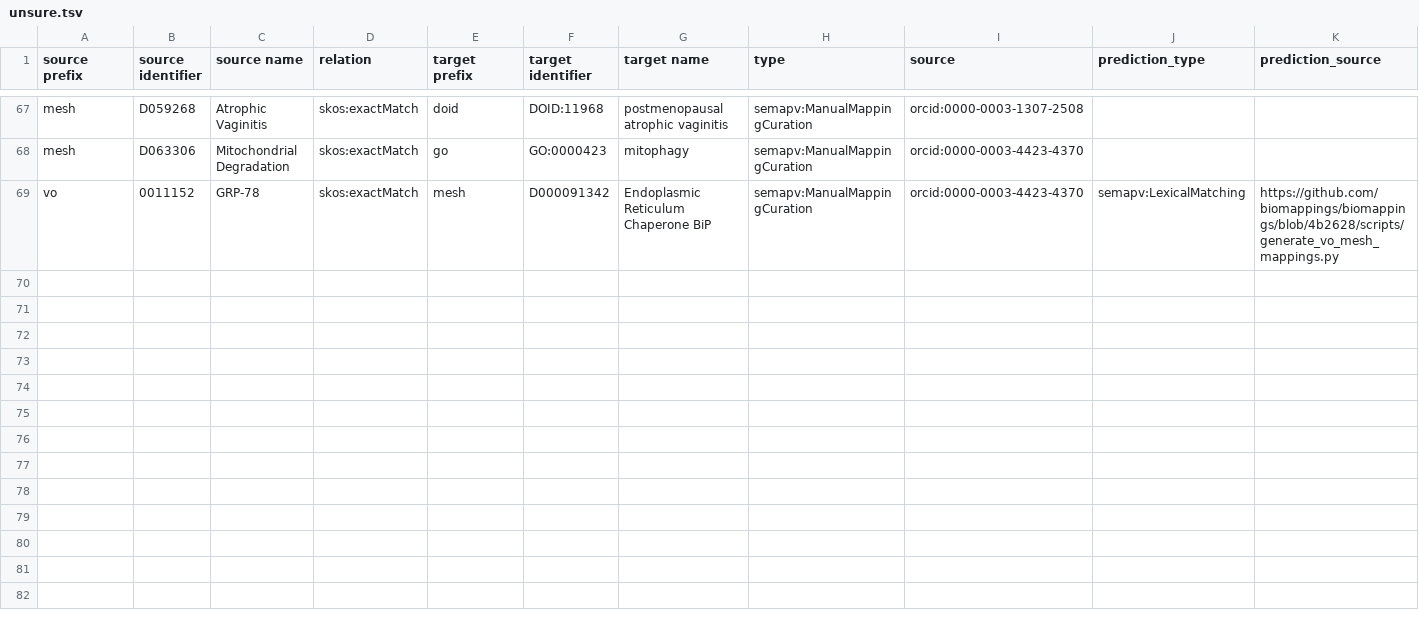
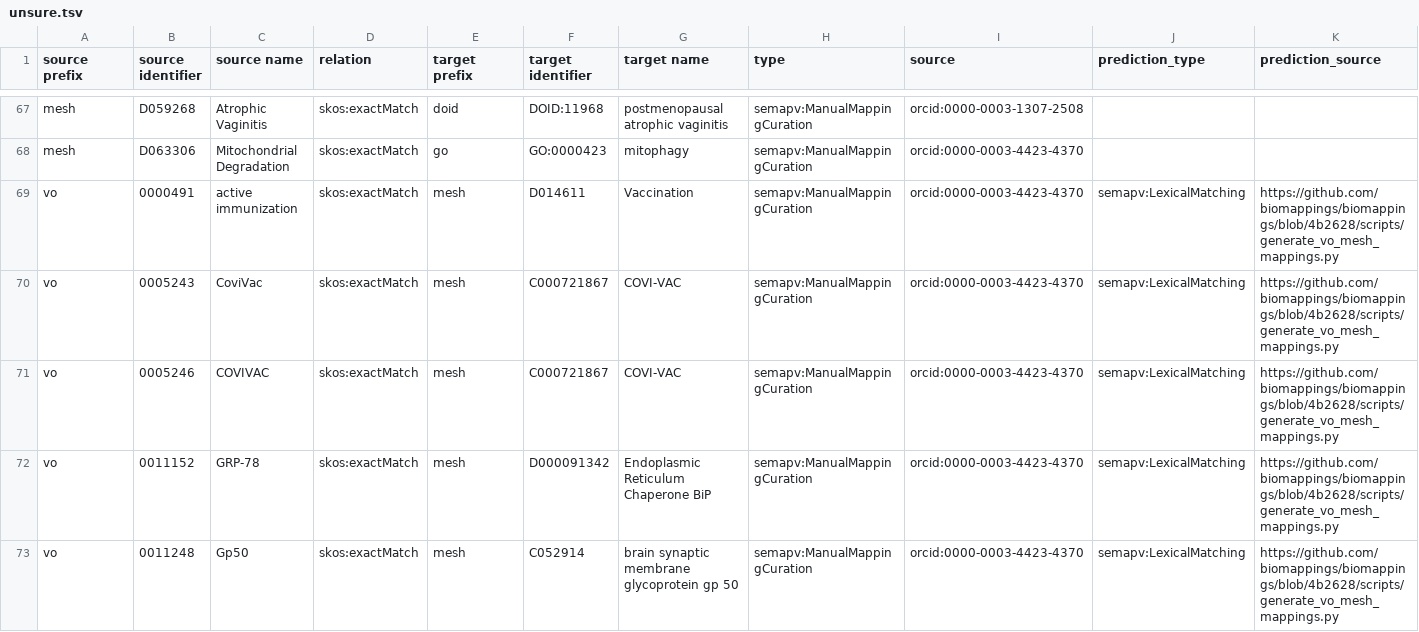
Before and after one commit to biopragmatics/biomappings, a TSV file: src/biomappings/resources/unsure.tsv, drawn as a sheet; only a part is shown, gaps mark what is left out; rows hold the shown columns only; the diff names each change by its address in the sheet, - before the commit and + after, or states it on an @@ line.

Commit message:
Remaining VO curation

```diff
--- a/src/biomappings/resources/unsure.tsv
+++ b/src/biomappings/resources/unsure.tsv
+row 69: vo | 0000491 | active immunization | skos:exactMatch | mesh | D014611 | Vaccination | semapv:ManualMappingCuration | orcid:0000-0003-4423-4370 | semapv:LexicalMatching | https://github.com/biomappings/biomappings/blob/4b2628/scripts/generate_vo_mesh_mappings.py
+row 70: vo | 0005243 | CoviVac | skos:exactMatch | mesh | C000721867 | COVI-VAC | semapv:ManualMappingCuration | orcid:0000-0003-4423-4370 | semapv:LexicalMatching | https://github.com/biomappings/biomappings/blob/4b2628/scripts/generate_vo_mesh_mappings.py
+row 71: vo | 0005246 | COVIVAC | skos:exactMatch | mesh | C000721867 | COVI-VAC | semapv:ManualMappingCuration | orcid:0000-0003-4423-4370 | semapv:LexicalMatching | https://github.com/biomappings/biomappings/blob/4b2628/scripts/generate_vo_mesh_mappings.py
+row 73: vo | 0011248 | Gp50 | skos:exactMatch | mesh | C052914 | brain synaptic membrane glycoprotein gp 50 | semapv:ManualMappingCuration | orcid:0000-0003-4423-4370 | semapv:LexicalMatching | https://github.com/biomappings/biomappings/blob/4b2628/scripts/generate_vo_mesh_mappings.py
```
Also changed, not shown: 2 other files.
